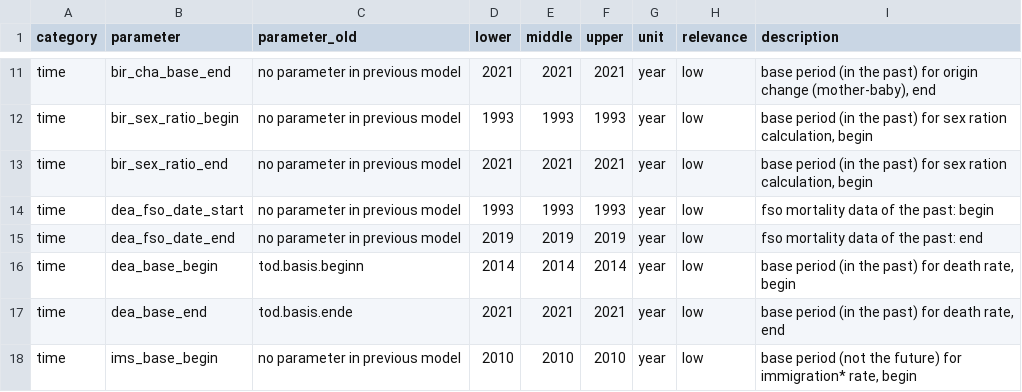
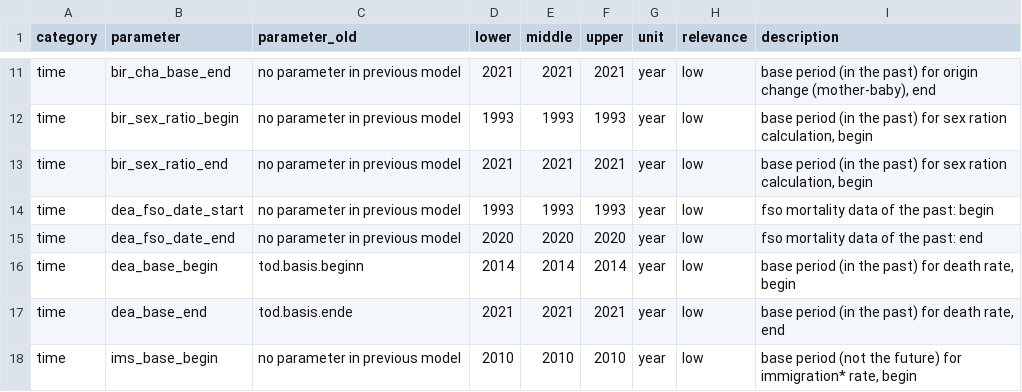
Before and after one commit to StatistikStadtZuerich/BevSzen, a CSV file: 2020phase2/2_Data/3_Parameter/parameter.csv, drawn as a sheet; only a part is shown, gaps mark what is left out.

Commit message:
parameter changes

```diff
--- a/2020phase2/2_Data/3_Parameter/parameter.csv
+++ b/2020phase2/2_Data/3_Parameter/parameter.csv
@@ -14,3 +14,3 @@ time;bir_sex_ratio_end;no parameter in previous model;2021;2021;2021;year;low;ba
 time;dea_fso_date_start;no parameter in previous model;1993;1993;1993;year;low;fso mortality data of the past: begin
-time;dea_fso_date_end;no parameter in previous model;2019;2019;2019;year;low;fso mortality data of the past: end
+time;dea_fso_date_end;no parameter in previous model;2020;2020;2020;year;low;fso mortality data of the past: end
 time;dea_base_begin;tod.basis.beginn;2014;2014;2014;year;low;base period (in the past) for death rate, begin
```
